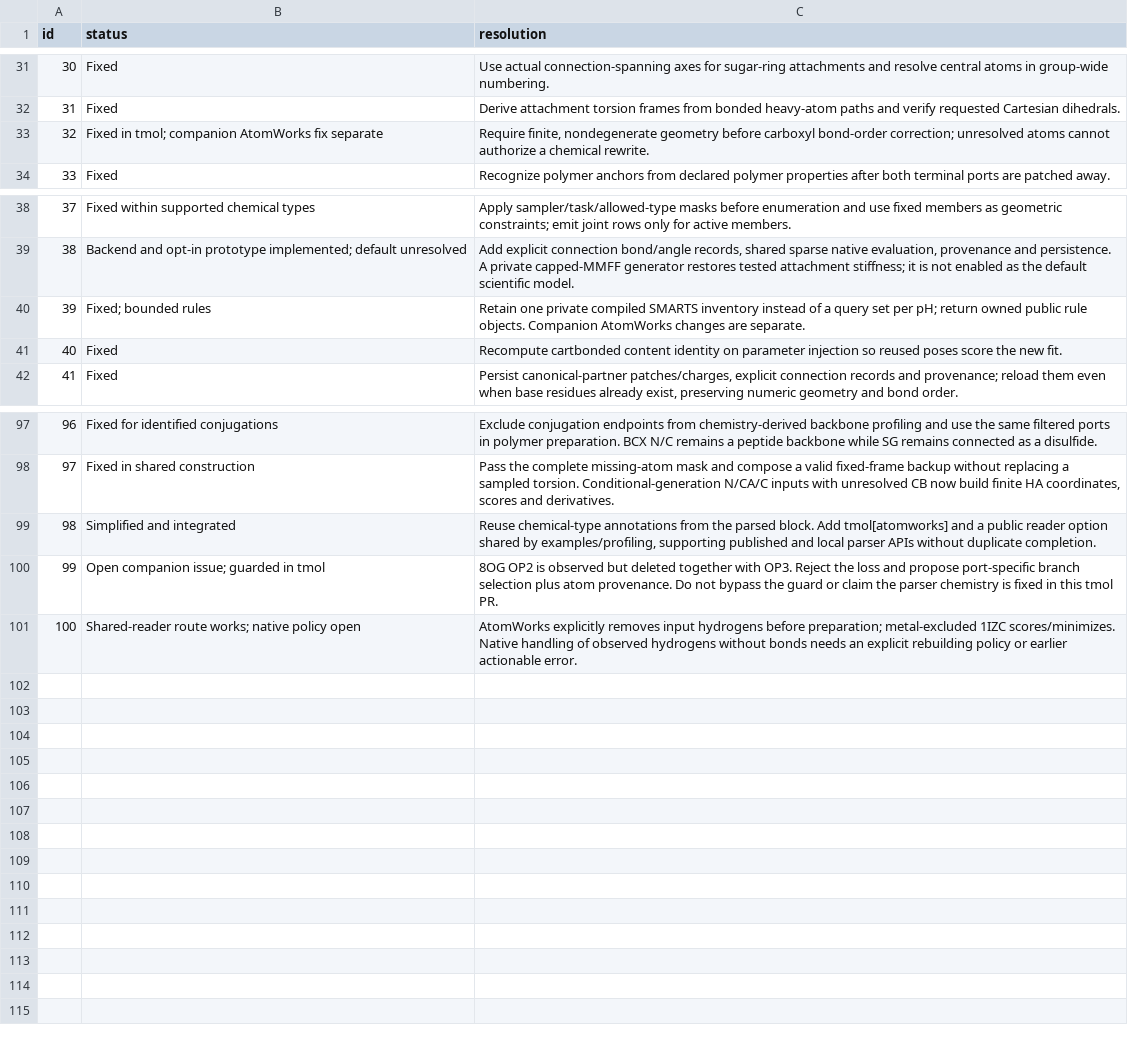
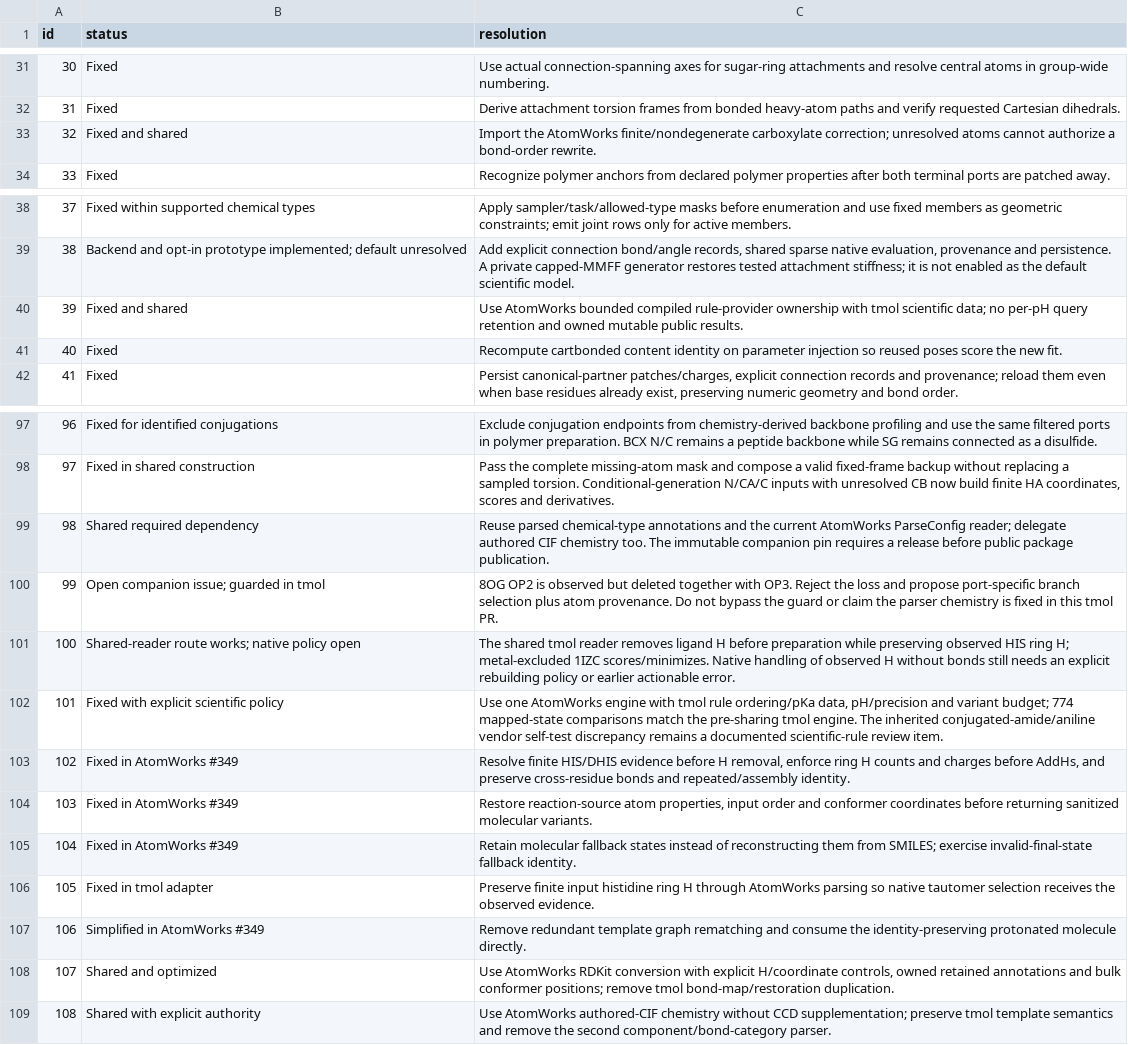
Before and after one commit to uw-ipd/tmol, a TSV file: review/pr503/problem-fix-map.tsv, drawn as a sheet; only a part is shown, gaps mark what is left out.

Commit message:
Record shared chemistry parity, corpus outcomes and detailed review

```diff
--- a/review/pr503/problem-fix-map.tsv
+++ b/review/pr503/problem-fix-map.tsv
@@ -32,3 +32,3 @@ id	status	resolution
 31	Fixed	Derive attachment torsion frames from bonded heavy-atom paths and verify requested Cartesian dihedrals.
-32	Fixed in tmol; companion AtomWorks fix separate	Require finite, nondegenerate geometry before carboxyl bond-order correction; unresolved atoms cannot authorize a chemical rewrite.
+32	Fixed and shared	Import the AtomWorks finite/nondegenerate carboxylate correction; unresolved atoms cannot authorize a bond-order rewrite.
 33	Fixed	Recognize polymer anchors from declared polymer properties after both terminal ports are patched away.
@@ -39,3 +39,3 @@ id	status	resolution
 38	Backend and opt-in prototype implemented; default unresolved	Add explicit connection bond/angle records, shared sparse native evaluation, provenance and persistence. A private capped-MMFF generator restores tested attachment stiffness; it is not enabled as the default scientific model.
-39	Fixed; bounded rules	Retain one private compiled SMARTS inventory instead of a query set per pH; return owned public rule objects. Companion AtomWorks changes are separate.
+39	Fixed and shared	Use AtomWorks bounded compiled rule-provider ownership with tmol scientific data; no per-pH query retention and owned mutable public results.
 40	Fixed	Recompute cartbonded content identity on parameter injection so reused poses score the new fit.
@@ -98,4 +98,12 @@ id	status	resolution
 97	Fixed in shared construction	Pass the complete missing-atom mask and compose a valid fixed-frame backup without replacing a sampled torsion. Conditional-generation N/CA/C inputs with unresolved CB now build finite HA coordinates, scores and derivatives.
-98	Simplified and integrated	Reuse chemical-type annotations from the parsed block. Add tmol[atomworks] and a public reader option shared by examples/profiling, supporting published and local parser APIs without duplicate completion.
+98	Shared required dependency	Reuse parsed chemical-type annotations and the current AtomWorks ParseConfig reader; delegate authored CIF chemistry too. The immutable companion pin requires a release before public package publication.
 99	Open companion issue; guarded in tmol	8OG OP2 is observed but deleted together with OP3. Reject the loss and propose port-specific branch selection plus atom provenance. Do not bypass the guard or claim the parser chemistry is fixed in this tmol PR.
-100	Shared-reader route works; native policy open	AtomWorks explicitly removes input hydrogens before preparation; metal-excluded 1IZC scores/minimizes. Native handling of observed hydrogens without bonds needs an explicit rebuilding policy or earlier actionable error.
+100	Shared-reader route works; native policy open	The shared tmol reader removes ligand H before preparation while preserving observed HIS ring H; metal-excluded 1IZC scores/minimizes. Native handling of observed H without bonds still needs an explicit rebuilding policy or earlier actionable error.
+101	Fixed with explicit scientific policy	Use one AtomWorks engine with tmol rule ordering/pKa data, pH/precision and variant budget; 774 mapped-state comparisons match the pre-sharing tmol engine. The inherited conjugated-amide/aniline vendor self-test discrepancy remains a documented scientific-rule review item.
+102	Fixed in AtomWorks #349	Resolve finite HIS/DHIS evidence before H removal, enforce ring H counts and charges before AddHs, and preserve cross-residue bonds and repeated/assembly identity.
+103	Fixed in AtomWorks #349	Restore reaction-source atom properties, input order and conformer coordinates before returning sanitized molecular variants.
+104	Fixed in AtomWorks #349	Retain molecular fallback states instead of reconstructing them from SMILES; exercise invalid-final-state fallback identity.
+105	Fixed in tmol adapter	Preserve finite input histidine ring H through AtomWorks parsing so native tautomer selection receives the observed evidence.
+106	Simplified in AtomWorks #349	Remove redundant template graph rematching and consume the identity-preserving protonated molecule directly.
+107	Shared and optimized	Use AtomWorks RDKit conversion with explicit H/coordinate controls, owned retained annotations and bulk conformer positions; remove tmol bond-map/restoration duplication.
+108	Shared with explicit authority	Use AtomWorks authored-CIF chemistry without CCD supplementation; preserve tmol template semantics and remove the second component/bond-category parser.
```
Also changed, not shown: 15 other files.
